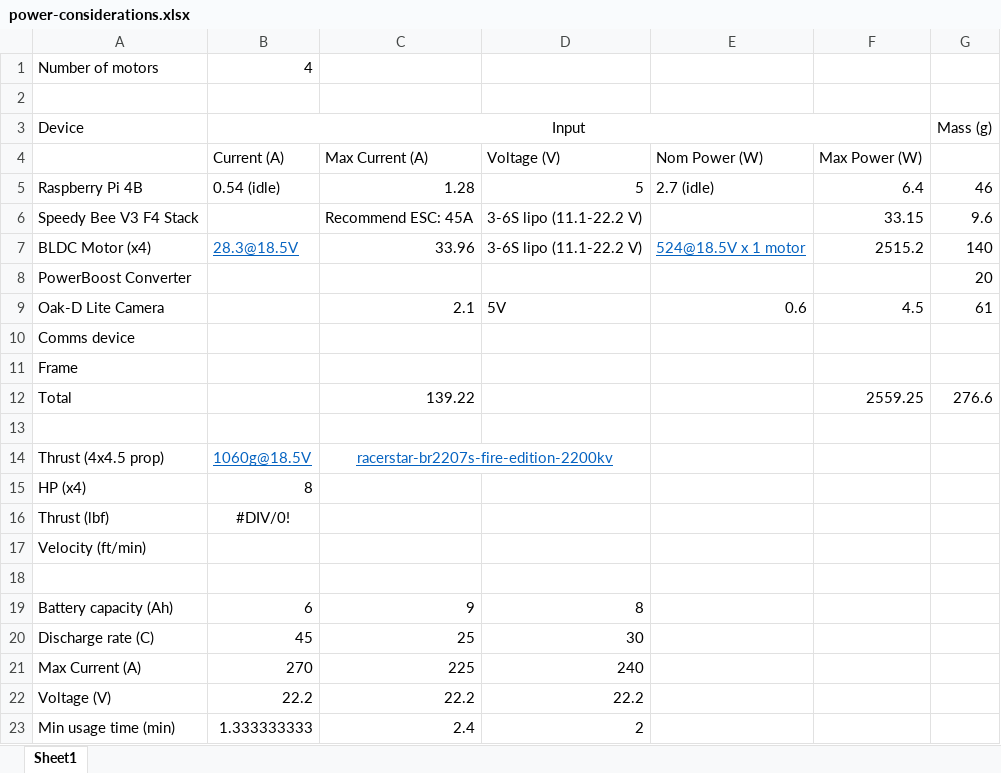
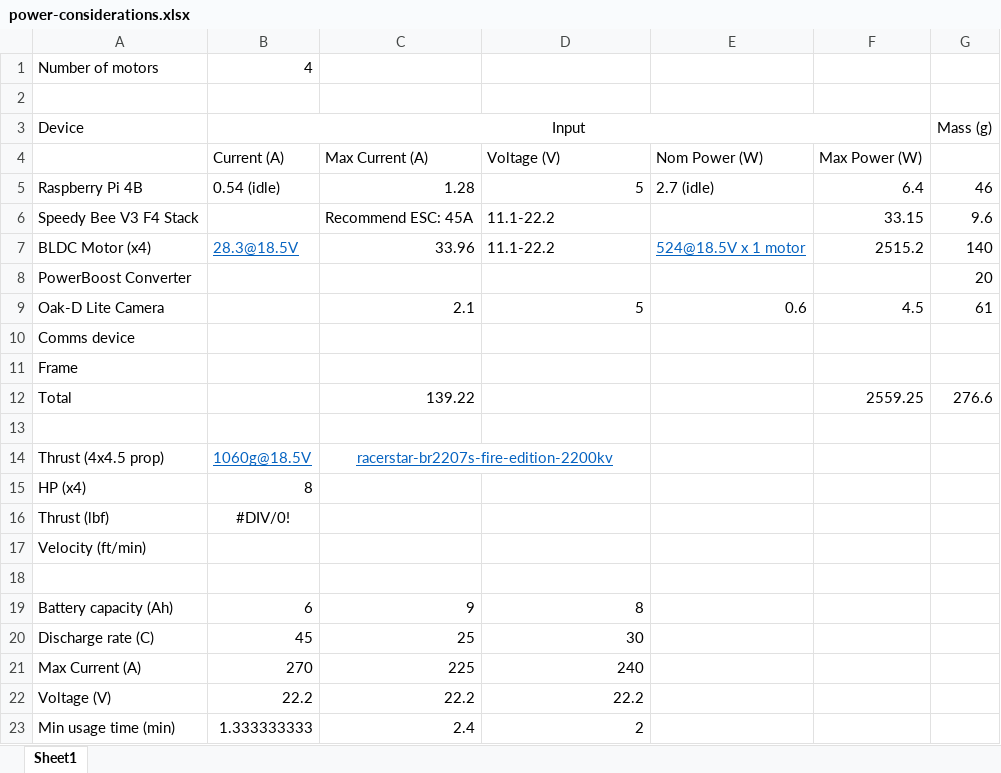
Before and after one commit to MichaelThamm/autonomous-drone, an Excel workbook: power-considerations.xlsx, sheet Sheet1, drawn as a sheet; values as stored, in another font and other column widths than the file's, no borders; the diff names each change by its address in the sheet, - before the commit and + after, or states it on an @@ line.

```diff
--- a/power-considerations.xlsx (sheet Sheet1)
+++ b/power-considerations.xlsx (sheet Sheet1)
-D6:D7: 3-6S lipo (11.1-22.2 V)
+D6:D7: 11.1-22.2
-D9: 5V
+D9: 5
```
Also changed, not shown: formulas that keep their value, static-thrust-calculator.xlsx.
